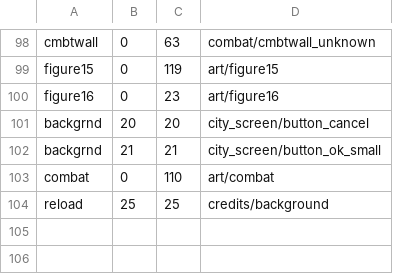
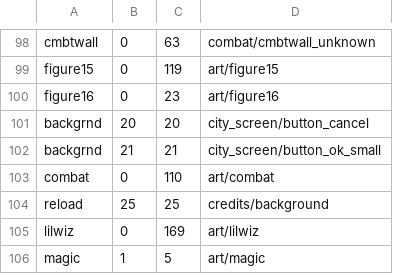
Before and after one commit to mk572/rust_fantasy_4X, a TSV file: crates/f4x-client/extract/unused.tsv, drawn as a sheet; only a part is shown, gaps mark what is left out; the diff names each change by its address in the sheet, - before the commit and + after, or states it on an @@ line.

```diff
--- a/crates/f4x-client/extract/unused.tsv
+++ b/crates/f4x-client/extract/unused.tsv
+row 105: lilwiz | 0 | 169 | art/lilwiz
+row 106: magic | 1 | 5 | art/magic
```
Also changed, not shown: 20 other files.
